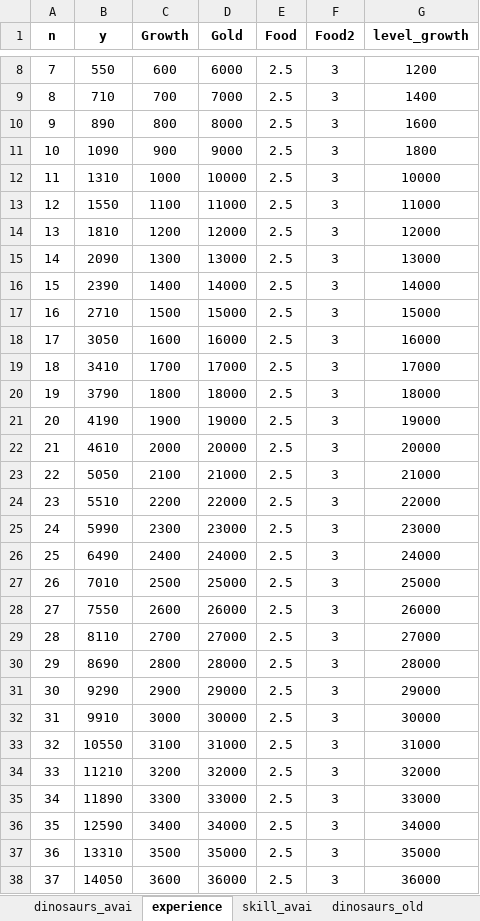
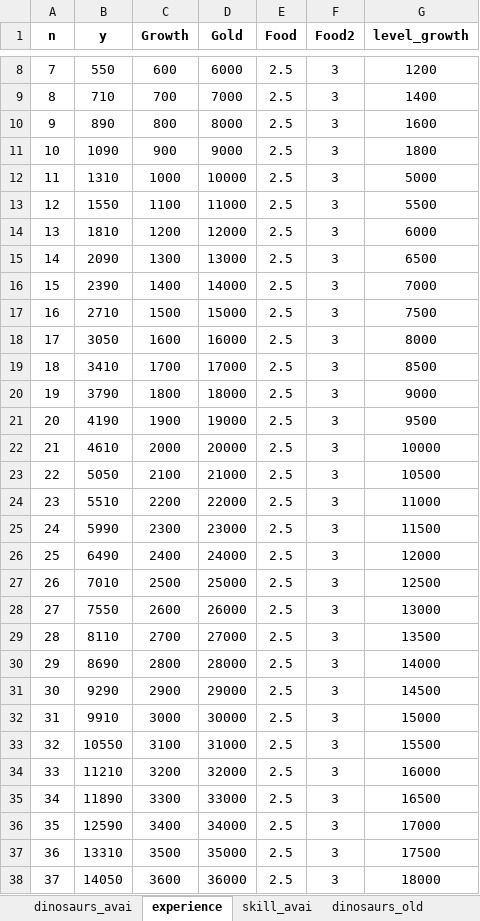
Before and after one commit to gaofeiii/Dino.game-server, an Excel workbook: const/dinosaurs.xlsx, sheet experience, drawn as a sheet; only a part is shown, gaps mark what is left out; values as stored, in another font and other column widths than the file's, no borders; the diff covers the shown part only; the diff names each change by its address in the sheet, - before the commit and + after, or states it on an @@ line.

```diff
--- a/const/dinosaurs.xlsx (sheet experience)
+++ b/const/dinosaurs.xlsx (sheet experience)
-G12 (level_growth): 10000
+G12 (level_growth): 5000
-G13 (level_growth): 11000
+G13 (level_growth): 5500
-G14 (level_growth): 12000
+G14 (level_growth): 6000
-G15 (level_growth): 13000
+G15 (level_growth): 6500
-G16 (level_growth): 14000
+G16 (level_growth): 7000
-G17 (level_growth): 15000
+G17 (level_growth): 7500
-G18 (level_growth): 16000
+G18 (level_growth): 8000
-G19 (level_growth): 17000
+G19 (level_growth): 8500
-G20 (level_growth): 18000
+G20 (level_growth): 9000
-G21 (level_growth): 19000
+G21 (level_growth): 9500
-G22 (level_growth): 20000
+G22 (level_growth): 10000
-G23 (level_growth): 21000
+G23 (level_growth): 10500
-G24 (level_growth): 22000
+G24 (level_growth): 11000
-G25 (level_growth): 23000
+G25 (level_growth): 11500
-G26 (level_growth): 24000
+G26 (level_growth): 12000
-G27 (level_growth): 25000
+G27 (level_growth): 12500
-G28 (level_growth): 26000
+G28 (level_growth): 13000
-G29 (level_growth): 27000
+G29 (level_growth): 13500
-G30 (level_growth): 28000
+G30 (level_growth): 14000
-G31 (level_growth): 29000
+G31 (level_growth): 14500
-G32 (level_growth): 30000
+G32 (level_growth): 15000
-G33 (level_growth): 31000
+G33 (level_growth): 15500
-G34 (level_growth): 32000
+G34 (level_growth): 16000
-G35 (level_growth): 33000
+G35 (level_growth): 16500
-G36 (level_growth): 34000
+G36 (level_growth): 17000
-G37 (level_growth): 35000
+G37 (level_growth): 17500
-G38 (level_growth): 36000
+G38 (level_growth): 18000
```
Also changed, not shown: 44 edited cells elsewhere in this sheet, 2 other files.
